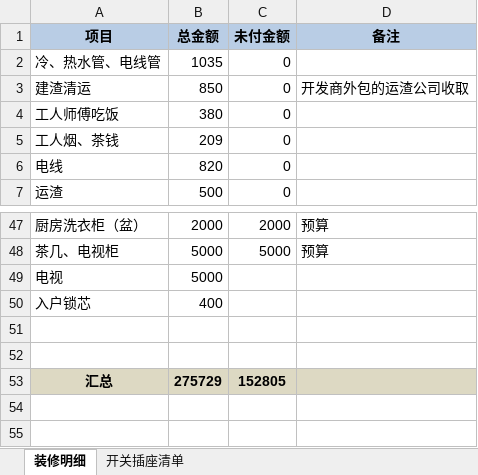
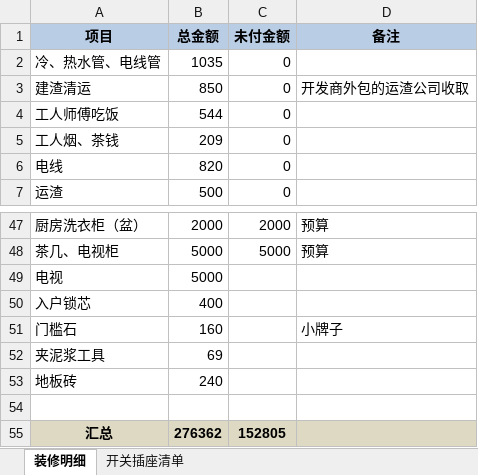
Before and after one commit to walkerljl/document, an Excel workbook: 装修/装修材料清单.xlsx, sheet 装修明细, drawn as a sheet; only a part is shown, gaps mark what is left out; values as stored, in another font and other column widths than the file's, no borders; removed rows and columns are numbered as before the commit, all else as after; the diff names each change by its address in the sheet, - before the commit and + after, or states it on an @@ line.

Commit message:
modified

```diff
--- a/装修/装修材料清单.xlsx (sheet 装修明细)
+++ b/装修/装修材料清单.xlsx (sheet 装修明细)
-B4 (总金额): 380
+B4 (总金额): 544
+row 51: 门槛石 | 160 |  | 小牌子
+row 52: 夹泥浆工具 | 69
+row 53: 地板砖 | 240
-row 52: (empty)
-B55 (总金额): 275729
+B55 (总金额): 276362
```
